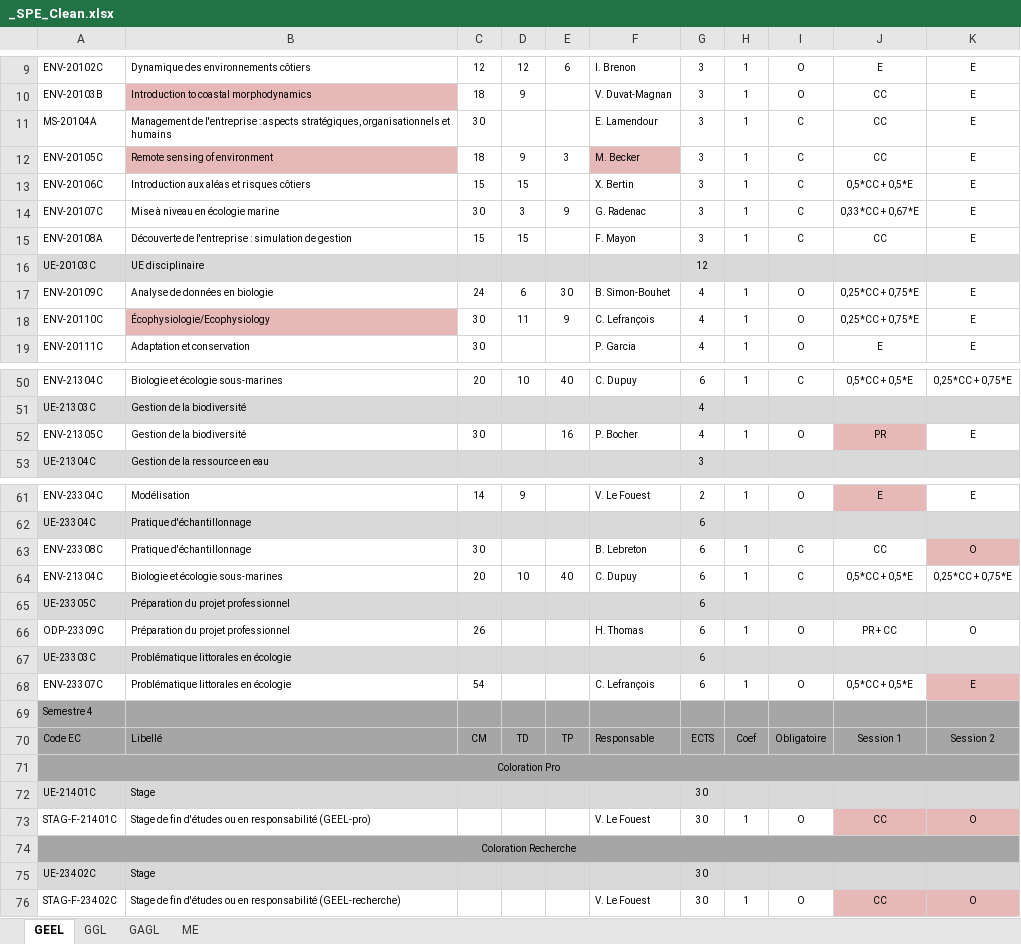
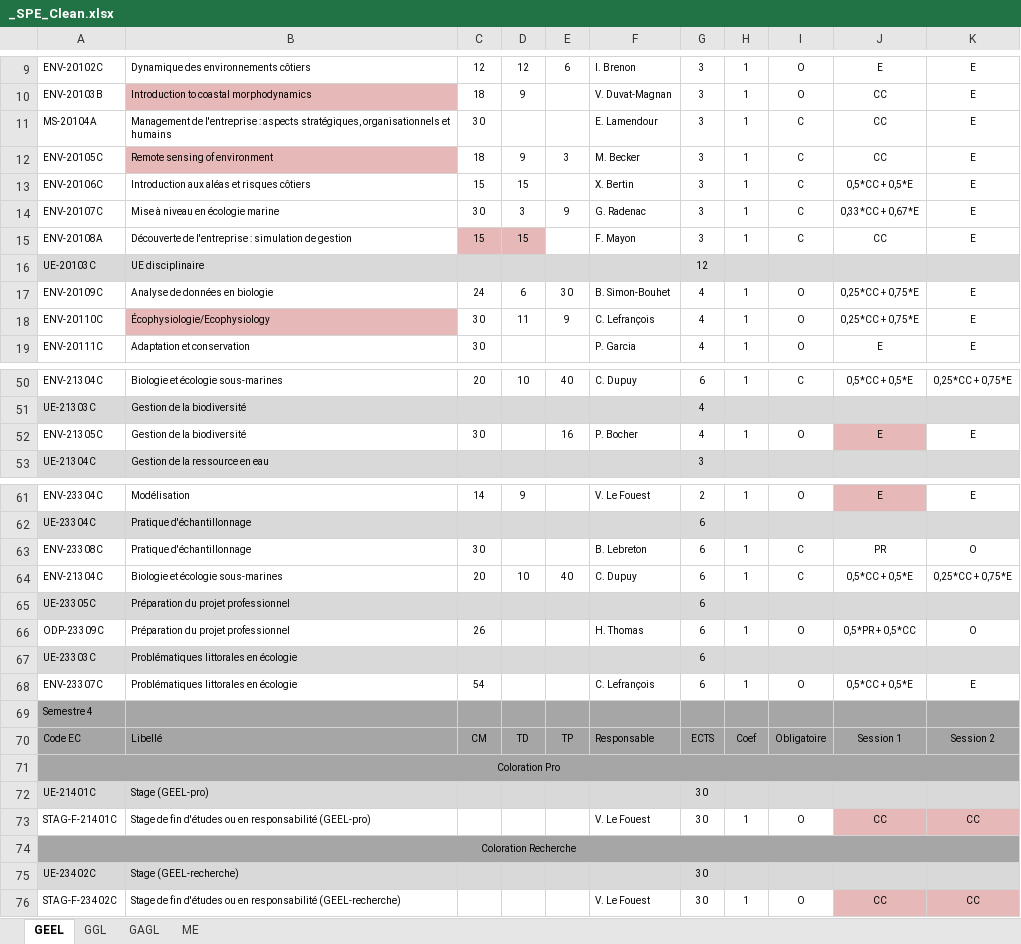
Before and after one commit to besibo/MasterSPE, an Excel workbook: Maquettes/_SPE_Clean.xlsx, sheet GEEL, drawn as a sheet; only a part is shown, gaps mark what is left out; values as stored, in another font and other column widths than the file's, no borders; the diff covers the shown part only; the diff names each change by its address in the sheet, - before the commit and + after, or states it on an @@ line.

Commit message:
MAJ responsabilités et maquettes

```diff
--- a/Maquettes/_SPE_Clean.xlsx (sheet GEEL)
+++ b/Maquettes/_SPE_Clean.xlsx (sheet GEEL)
-F12 fill: #E6B9B8
+F12 fill: none
-C15:D15 fill: none
+C15:D15 fill: #E6B9B8
-J52: PR
+J52: E
-J63: CC
+J63: PR
-K63 fill: #E6B9B8
+K63 fill: none
-J66: PR + CC
+J66: 0,5*PR + 0,5*CC
-B67:B68: Problématique littorales en écologie
+B67:B68: Problématiques littorales en écologie
-K68 fill: #E6B9B8
+K68 fill: none
-B72: Stage
+B72: Stage (GEEL-pro)
-K73: O
+K73: CC
-B75: Stage
+B75: Stage (GEEL-recherche)
-K76: O
+K76: CC
```
Also changed, not shown: 2 edited cells and cell formats elsewhere in this sheet, sheet GGL, sheet GAGL, sheet ME, 7 other files.
